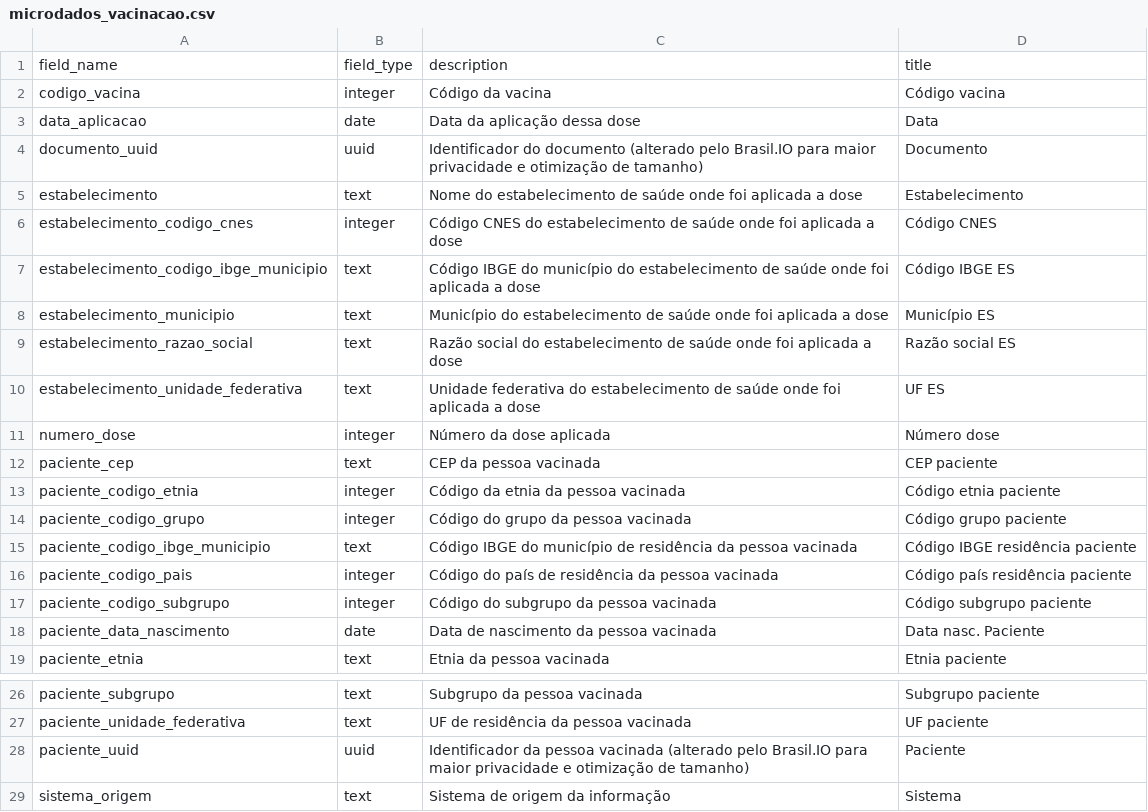
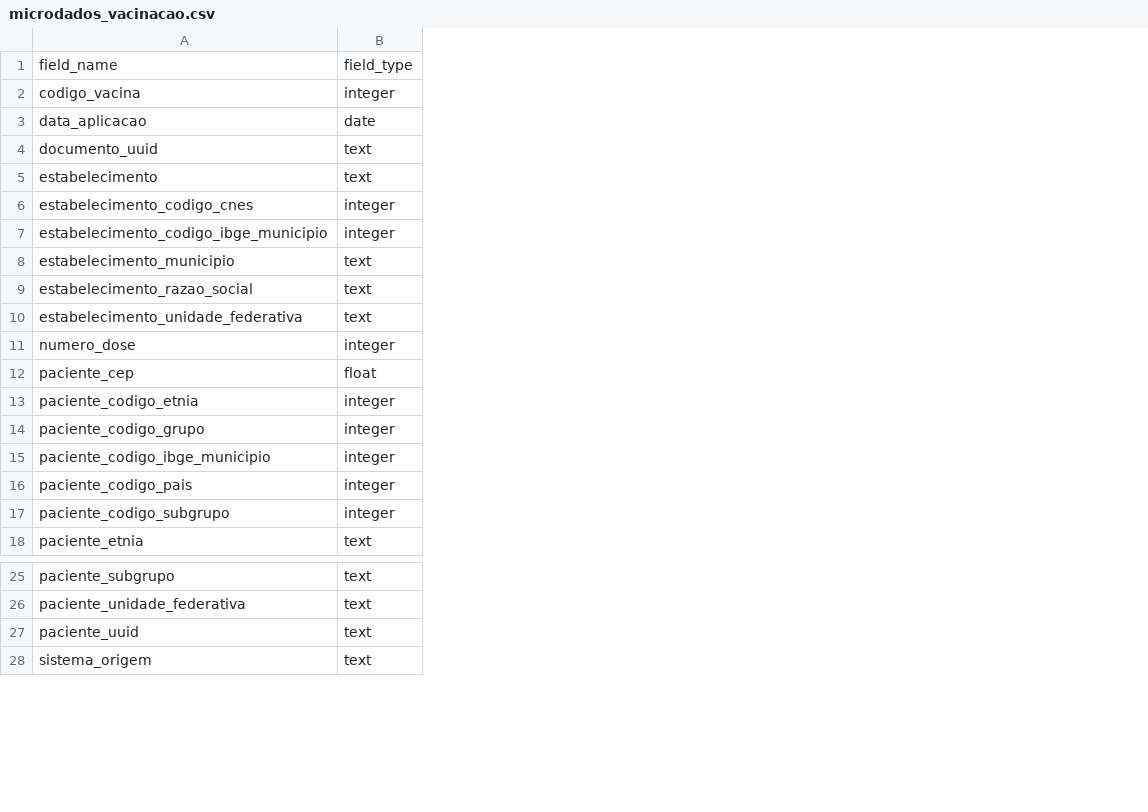
Before and after one commit to turicas/covid19-br, a CSV file: schema/microdados_vacinacao.csv, drawn as a sheet; only a part is shown, gaps mark what is left out; removed rows and columns are numbered as before the commit, all else as after; the diff names each change by its address in the sheet, - before the commit and + after, or states it on an @@ line.

```diff
--- a/schema/microdados_vacinacao.csv
+++ b/schema/microdados_vacinacao.csv
-column C, rows 1-17: description | Código da vacina | Data da aplicação dessa dose | Identificador do documento (alterado pelo Brasil.IO para maior privacidade e otimização de tamanho) | Nome do estabelecimento de saúde onde foi aplicada a dose | Código CNES do estabelecimento de saúde onde foi aplicada a dose | Código IBGE do município do estabelecimento de saúde onde foi aplicada a dose | Município do estabelecimento de saúde onde foi aplicada a dose | Razão social do estabelecimento de saúde onde foi aplicada a dose | Unidade federativa do estabelecimento de saúde onde foi aplicada a dose | Número da dose aplicada | CEP da pessoa vacinada | Código da etnia da pessoa vacinada | Código do grupo da pessoa vacinada | Código IBGE do município de residência da pessoa vacinada | Código do país de residência da pessoa vacinada | Código do subgrupo da pessoa vacinada; row 19: Etnia da pessoa vacinada; rows 26-29: Subgrupo da pessoa vacinada | UF de residência da pessoa vacinada | Identificador da pessoa vacinada (alterado pelo Brasil.IO para maior privacidade e otimização de tamanho) | Sistema de origem da informação
-column D, rows 1-17: title | Código vacina | Data | Documento | Estabelecimento | Código CNES | Código IBGE ES | Município ES | Razão social ES | UF ES | Número dose | CEP paciente | Código etnia paciente | Código grupo paciente | Código IBGE residência paciente | Código país residência paciente | Código subgrupo paciente; row 19: Etnia paciente; rows 26-29: Subgrupo paciente | UF paciente | Paciente | Sistema
-B4: uuid
+B4: text
-B7: text
+B7: integer
-B12: text
+B12: float
-B15: text
+B15: integer
-row 18: paciente_data_nascimento | date | Data de nascimento da pessoa vacinada | Data nasc. Paciente
-B27: uuid
+B27: text
```
Also changed, not shown: schema/microdados_vacinacao-uncensored.csv.
